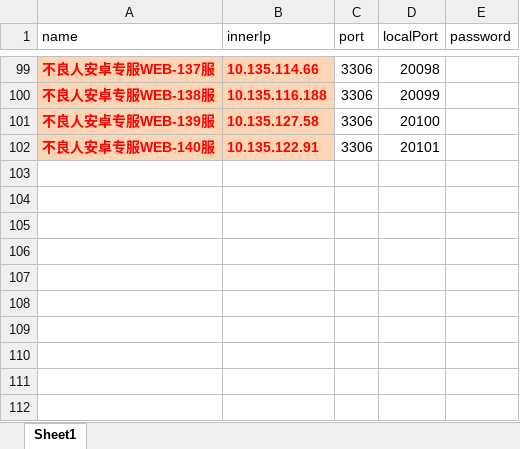
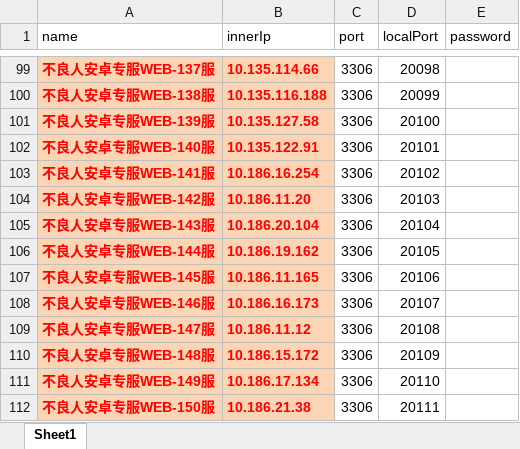
Before and after one commit to yutuer/mini, an Excel workbook: src/main/resources/excel/and_zhuanfu.xlsx, sheet Sheet1, drawn as a sheet; only a part is shown, gaps mark what is left out; values as stored, in another font and other column widths than the file's, no borders; the diff names each change by its address in the sheet, - before the commit and + after, or states it on an @@ line.

```diff
--- a/src/main/resources/excel/and_zhuanfu.xlsx (sheet Sheet1)
+++ b/src/main/resources/excel/and_zhuanfu.xlsx (sheet Sheet1)
+row 103: 不良人安卓专服WEB-141服 | 10.186.16.254 | 3306 | 20102
+row 104: 不良人安卓专服WEB-142服 | 10.186.11.20 | 3306 | 20103
+row 105: 不良人安卓专服WEB-143服 | 10.186.20.104 | 3306 | 20104
+row 106: 不良人安卓专服WEB-144服 | 10.186.19.162 | 3306 | 20105
+row 107: 不良人安卓专服WEB-145服 | 10.186.11.165 | 3306 | 20106
+row 108: 不良人安卓专服WEB-146服 | 10.186.16.173 | 3306 | 20107
+row 109: 不良人安卓专服WEB-147服 | 10.186.11.12 | 3306 | 20108
+row 110: 不良人安卓专服WEB-148服 | 10.186.15.172 | 3306 | 20109
+row 111: 不良人安卓专服WEB-149服 | 10.186.17.134 | 3306 | 20110
+row 112: 不良人安卓专服WEB-150服 | 10.186.21.38 | 3306 | 20111
```
Also changed, not shown: src/main/resources/excel/gangtai.xlsx, src/main/resources/excel/yuenan.xlsx.
